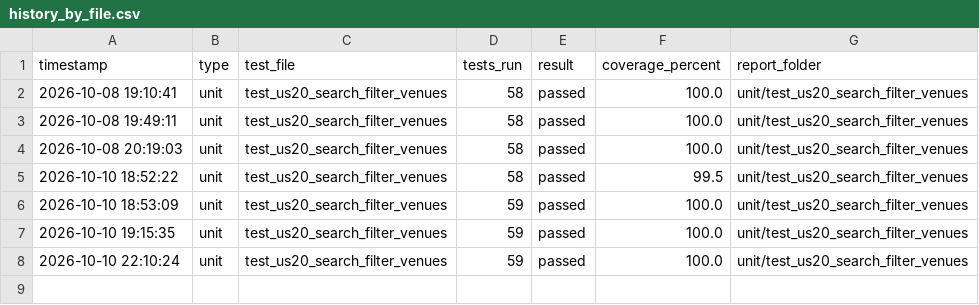
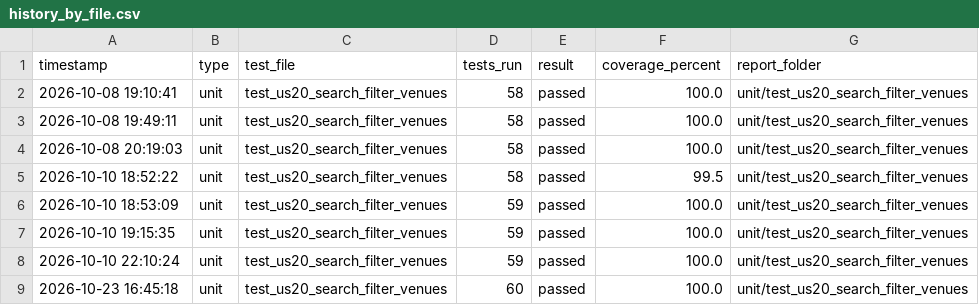
Before and after one commit to akhileshad2024-ui/SPM_G5T8, a CSV file: coverage_reports/us20/history_by_file.csv, drawn as a sheet.

```diff
--- a/coverage_reports/us20/history_by_file.csv
+++ b/coverage_reports/us20/history_by_file.csv
@@ -8 +8,2 @@ timestamp,type,test_file,tests_run,result,coverage_percent,report_folder
 2026-10-10 22:10:24,unit,test_us20_search_filter_venues,59,passed,100.0,unit/test_us20_search_filter_venues
+2026-10-23 16:45:18,unit,test_us20_search_filter_venues,60,passed,100.0,unit/test_us20_search_filter_venues
```
Also changed, not shown: coverage_reports/us17/history_by_file.csv, coverage_reports/us18/history_by_file.csv, 53 other files.
